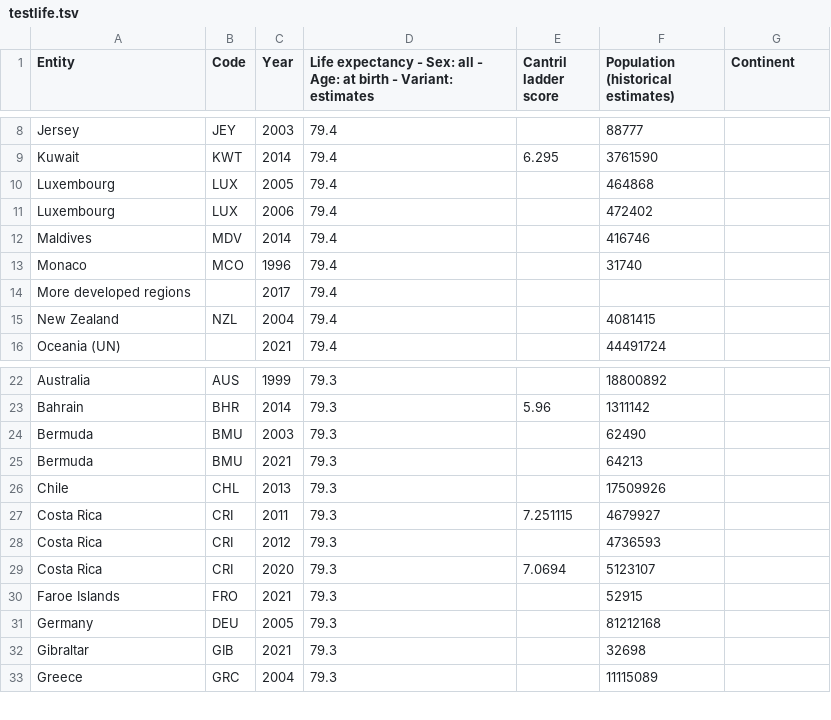
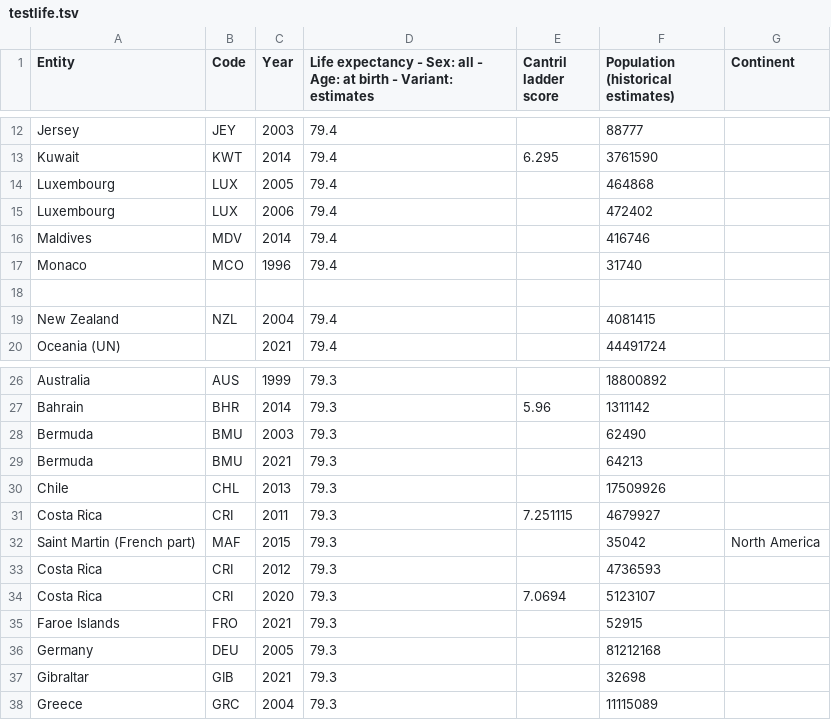
Before and after one commit to AndreR01/assignment2, a TSV file: testlife.tsv, drawn as a sheet; only a part is shown, gaps mark what is left out; addresses are those after the commit; the diff covers the shown part only; the diff names each change by its address in the sheet, - before the commit and + after, or states it on an @@ line.

```diff
--- a/testlife.tsv
+++ b/testlife.tsv
-row 18: More developed regions |  | 2017 | 79.4
+row 18: (empty)
+row 32: Saint Martin (French part) | MAF | 2015 | 79.3 |  | 35042 | North America
```
Also changed, not shown: 17 added rows elsewhere in this file, 1 other file.
